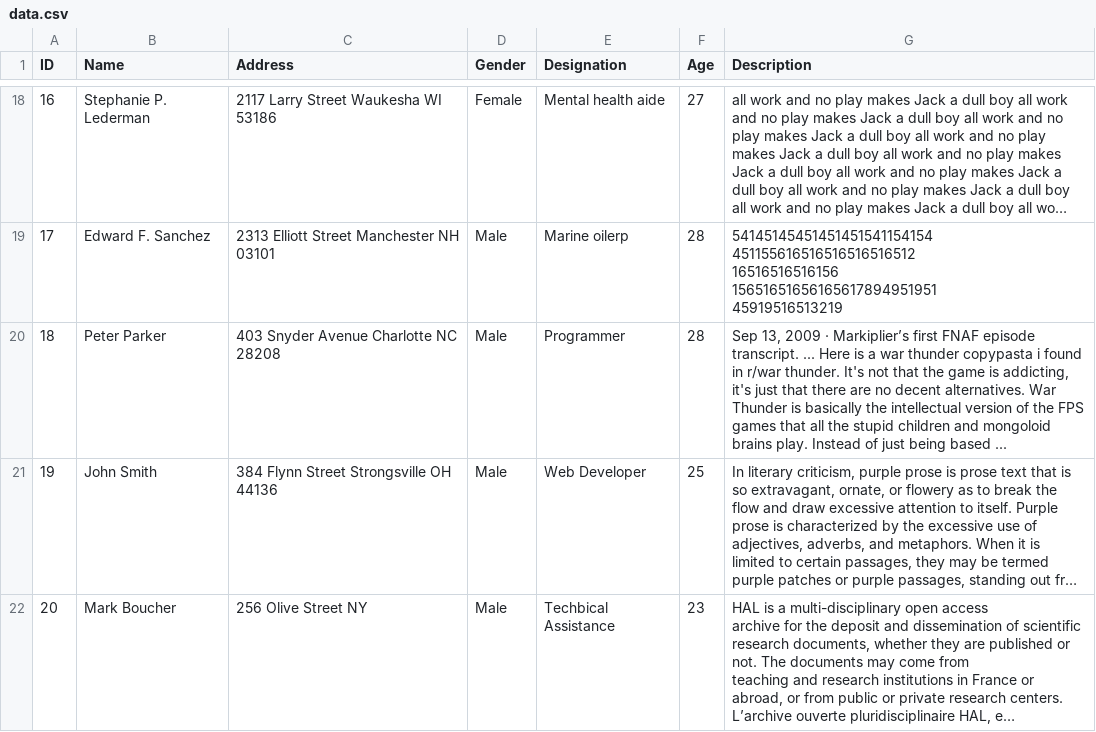
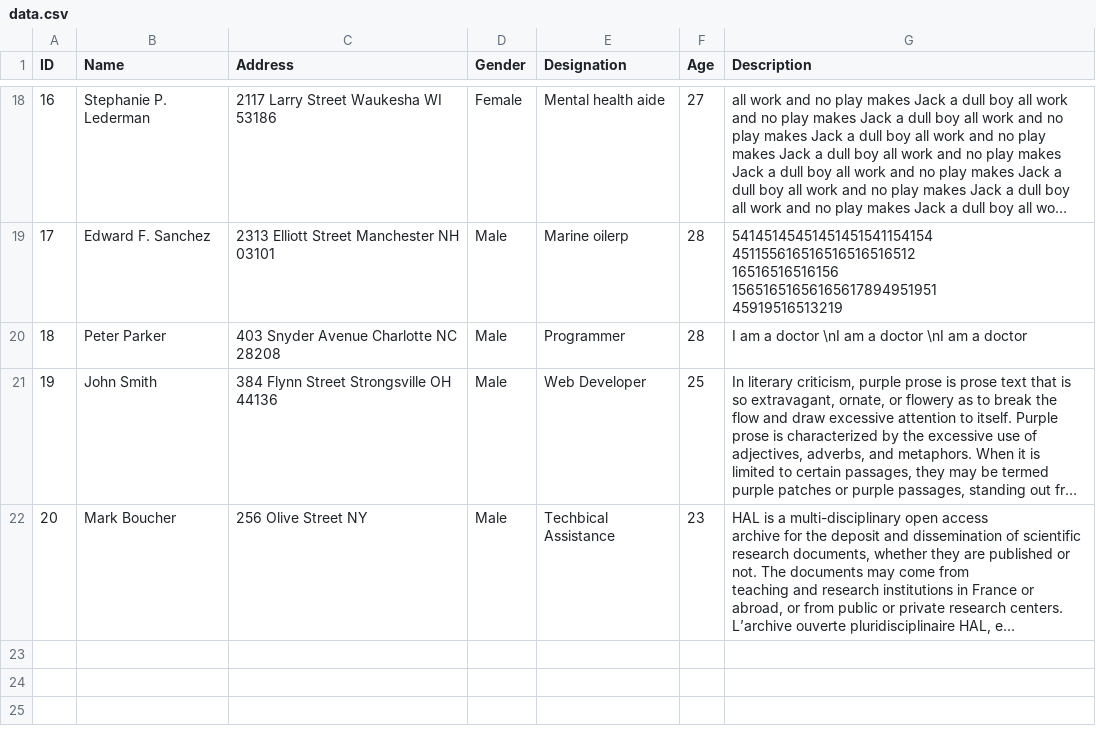
Before and after one commit to dhong639/CarsonsVillage_Website-Upgrade, a CSV file: data.csv, drawn as a sheet; only a part is shown, gaps mark what is left out; long unchanged cells end in …; the diff names each change by its address in the sheet, - before the commit and + after, or states it on an @@ line.

Commit message:
Update data.csv

```diff
--- a/data.csv
+++ b/data.csv
-G20 (Description): Sep 13, 2009 · Markiplier’s first FNAF episode transcript. ... Here is a war thunder copypasta i found in r/war thunder. It's not that the game is addicting, it's just that there are no decent alternatives. War Thunder is basically the intellectual version of the FPS games that all the stupid children and mongoloid brains play. Instead of just being based ...
+G20 (Description): I am a doctor \nI am a doctor \nI am a doctor
```
